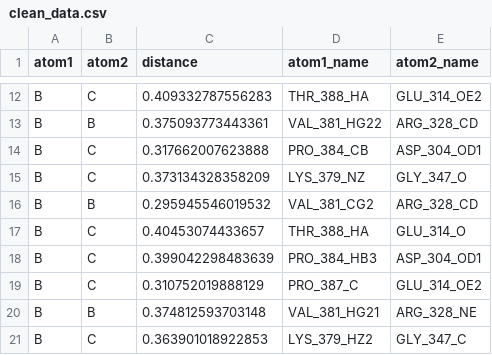
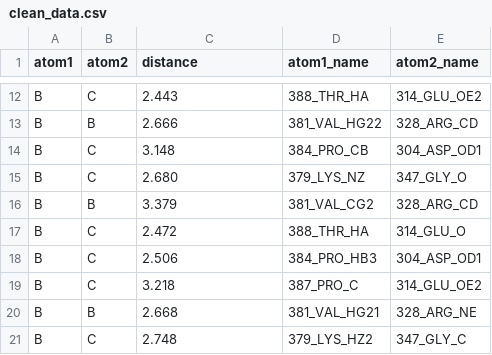
Before and after one commit to solislemuslab/virus-linker, a CSV file: ShinyApp/clean_data.csv, drawn as a sheet; only a part is shown, gaps mark what is left out; the diff covers the shown part only.

```diff
--- a/ShinyApp/clean_data.csv
+++ b/ShinyApp/clean_data.csv
@@ -12,10 +12,10 @@
-"B","C",0.409332787556283,"THR_388_HA","GLU_314_OE2"
-"B","B",0.375093773443361,"VAL_381_HG22","ARG_328_CD"
-"B","C",0.317662007623888,"PRO_384_CB","ASP_304_OD1"
-"B","C",0.373134328358209,"LYS_379_NZ","GLY_347_O"
-"B","B",0.295945546019532,"VAL_381_CG2","ARG_328_CD"
-"B","C",0.40453074433657,"THR_388_HA","GLU_314_O"
-"B","C",0.399042298483639,"PRO_384_HB3","ASP_304_OD1"
-"B","C",0.310752019888129,"PRO_387_C","GLU_314_OE2"
-"B","B",0.374812593703148,"VAL_381_HG21","ARG_328_NE"
-"B","C",0.363901018922853,"LYS_379_HZ2","GLY_347_C"
+"B","C","2.443","388_THR_HA","314_GLU_OE2"
+"B","B","2.666","381_VAL_HG22","328_ARG_CD"
+"B","C","3.148","384_PRO_CB","304_ASP_OD1"
+"B","C","2.680","379_LYS_NZ","347_GLY_O"
+"B","B","3.379","381_VAL_CG2","328_ARG_CD"
+"B","C","2.472","388_THR_HA","314_GLU_O"
+"B","C","2.506","384_PRO_HB3","304_ASP_OD1"
+"B","C","3.218","387_PRO_C","314_GLU_OE2"
+"B","B","2.668","381_VAL_HG21","328_ARG_NE"
+"B","C","2.748","379_LYS_HZ2","347_GLY_C"
```
Also changed, not shown: 123 edited cells elsewhere in this file, ShinyApp/clean_data_full.csv, 4 other files.
